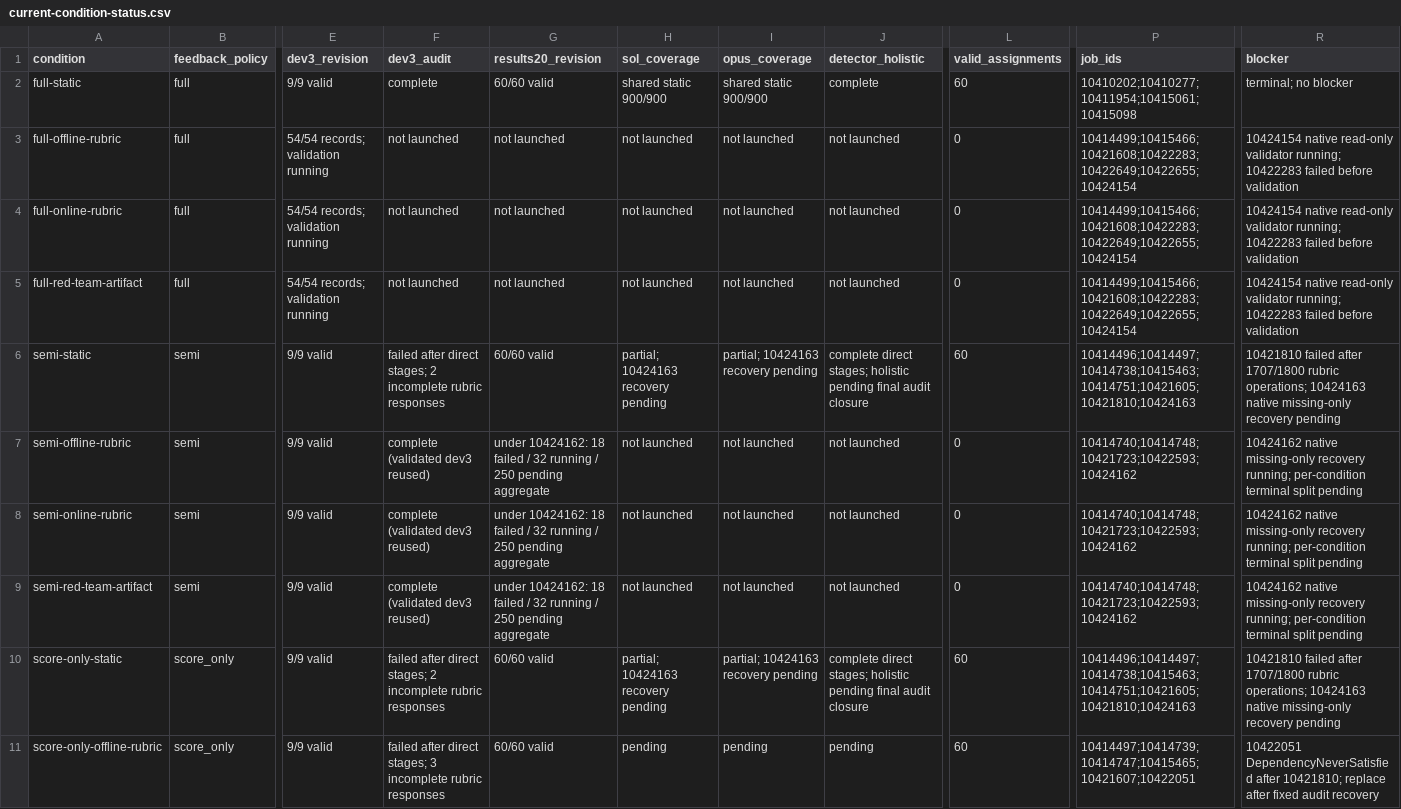
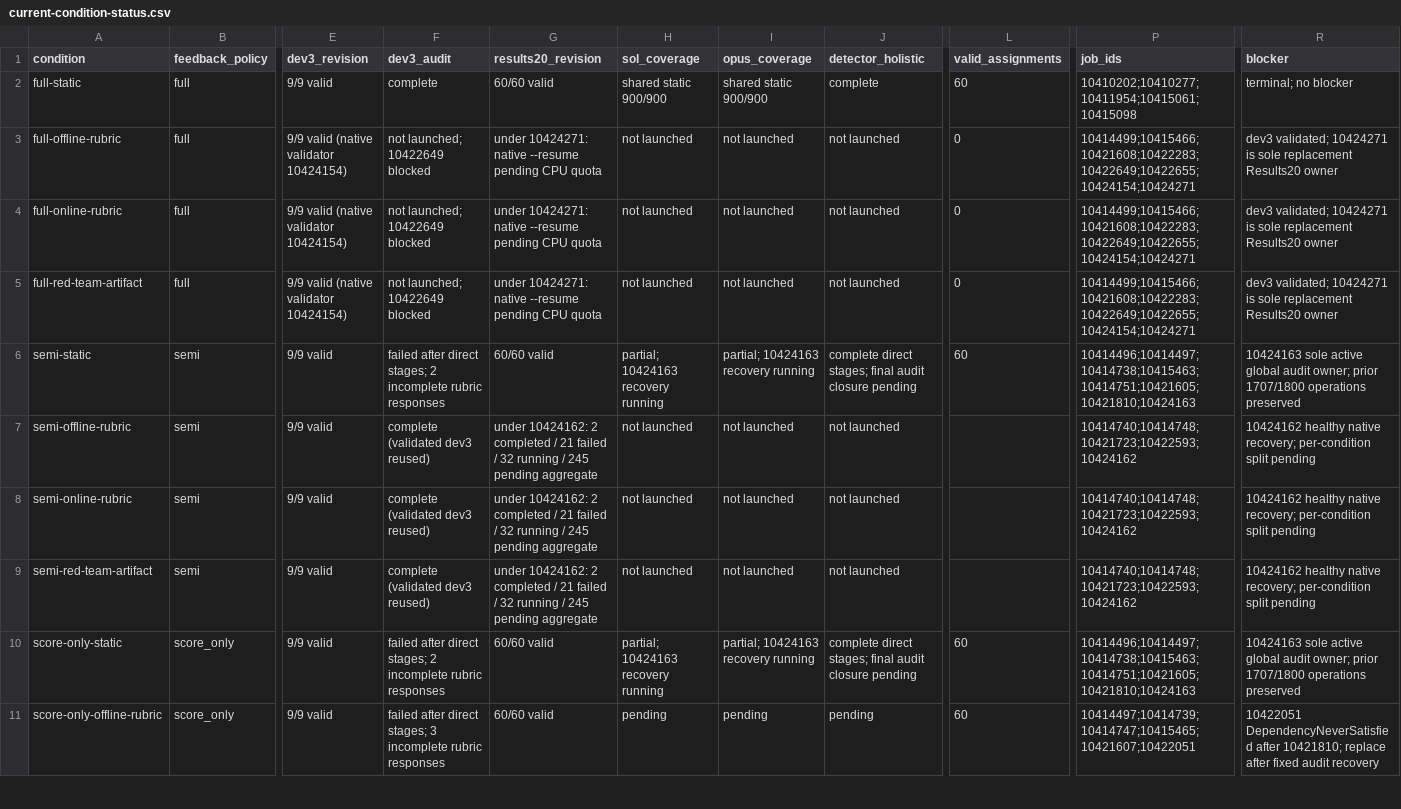
Before and after one commit to abehou/rubric_gen, a CSV file: docs/reports/2026-09-12/paperbench-nontrace-results20/current-condition-status.csv, drawn as a sheet; only a part is shown, gaps mark what is left out; the diff covers the shown part only; the diff names each change by its address in the sheet, - before the commit and + after, or states it on an @@ line.

```diff
--- a/docs/reports/2026-09-12/paperbench-nontrace-results20/current-condition-status.csv
+++ b/docs/reports/2026-09-12/paperbench-nontrace-results20/current-condition-status.csv
-E3:E5 (dev3_revision): 54/54 records; validation running
+E3:E5 (dev3_revision): 9/9 valid (native validator 10424154)
-F3:F5 (dev3_audit): not launched
+F3:F5 (dev3_audit): not launched; 10422649 blocked
-G3:G5 (results20_revision): not launched
+G3:G5 (results20_revision): under 10424271: native --resume pending CPU quota
-P3:P5 (job_ids): 10414499;10415466;10421608;10422283;10422649;10422655;10424154
+P3:P5 (job_ids): 10414499;10415466;10421608;10422283;10422649;10422655;10424154;10424271
-R3:R5 (blocker): 10424154 native read-only validator running; 10422283 failed before validation
+R3:R5 (blocker): dev3 validated; 10424271 is sole replacement Results20 owner
-H6 (sol_coverage): partial; 10424163 recovery pending
+H6 (sol_coverage): partial; 10424163 recovery running
-I6 (opus_coverage): partial; 10424163 recovery pending
+I6 (opus_coverage): partial; 10424163 recovery running
-J6 (detector_holistic): …direct stages; holistic pending final audit closure
+J6 (detector_holistic): …direct stages; final audit closure pending
-R6 (blocker): 10421810 failed after 1707/1800 rubric operations; 10424163 native missing-only recovery pending
+R6 (blocker): 10424163 sole active global audit owner; prior 1707/1800 operations preserved
-G7:G9 (results20_revision): under 10424162: 18 failed / 32 running / 250 pending aggregate
+G7:G9 (results20_revision): under 10424162: 2 completed / 21 failed / 32 running / 245 pending aggregate
-L7:L9 (valid_assignments): 0
+L7:L9 (valid_assignments): (empty)
-R7:R9 (blocker): 10424162 native missing-only recovery running; per-condition terminal split pending
+R7:R9 (blocker): 10424162 healthy native recovery; per-condition split pending
-H10 (sol_coverage): partial; 10424163 recovery pending
+H10 (sol_coverage): partial; 10424163 recovery running
-I10 (opus_coverage): partial; 10424163 recovery pending
+I10 (opus_coverage): partial; 10424163 recovery running
-J10 (detector_holistic): …direct stages; holistic pending final audit closure
+J10 (detector_holistic): …direct stages; final audit closure pending
-R10 (blocker): 10421810 failed after 1707/1800 rubric operations; 10424163 native missing-only recovery pending
+R10 (blocker): 10424163 sole active global audit owner; prior 1707/1800 operations preserved
```
Also changed, not shown: 21 edited cells elsewhere in this file, 2 other files.
